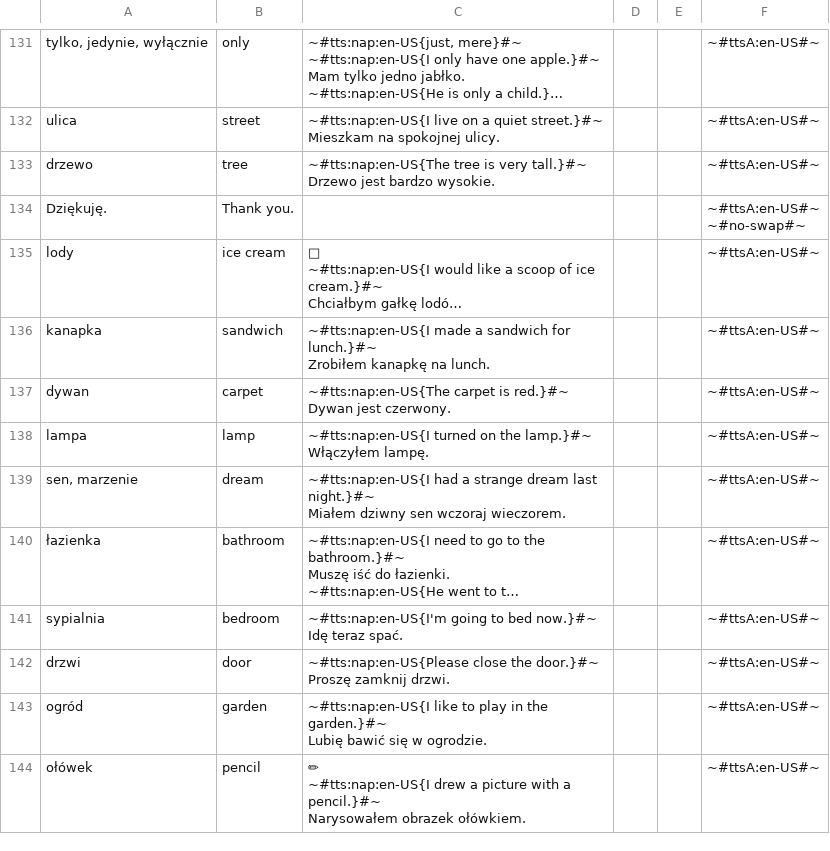
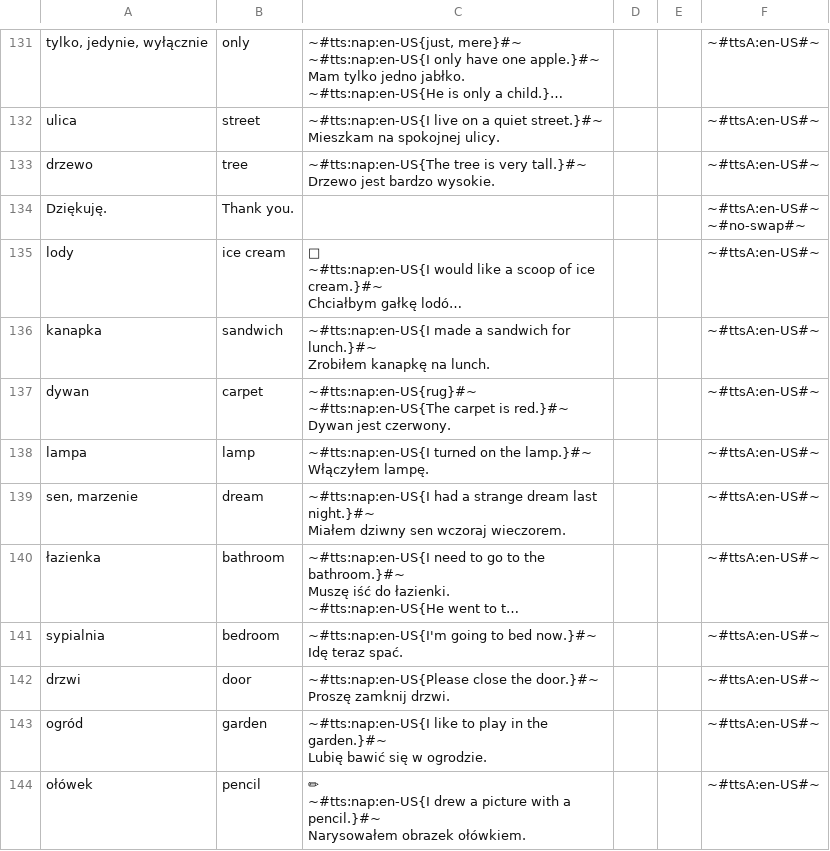
Before and after one commit to AntLightCode/spreadsheetmemo-library, a CSV file: Vocabulary & Language Practice/Polish-English - Starter.csv, drawn as a sheet; only a part is shown, gaps mark what is left out; long unchanged cells end in …; the diff covers the shown part only.

```diff
--- a/Vocabulary & Language Practice/Polish-English - Starter.csv
+++ b/Vocabulary & Language Practice/Polish-English - Starter.csv
@@ -365,4 +365,6 @@ kanapka,sandwich,"~#tts:nap:en-US{I made a sandwich for lunch.}#~
 Zrobiłem kanapkę na lunch.",,,~#ttsA:en-US#~
-dywan,carpet,"~#tts:nap:en-US{The carpet is red.}#~
-Dywan jest czerwony.",,,~#ttsA:en-US#~
+dywan,carpet,"~#tts:nap:en-US{rug}#~
+
+~#tts:nap:en-US{The carpet is red.}#~
+Dywan jest czerwony.",,,~#ttsA:en-US#~
 lampa,lamp,"~#tts:nap:en-US{I turned on the lamp.}#~
```
Also changed, not shown: 6 edited cells elsewhere in this file, Vocabulary & Language Practice/Polish-English - Advanced.csv, Vocabulary & Language Practice/Polish-German.csv.
